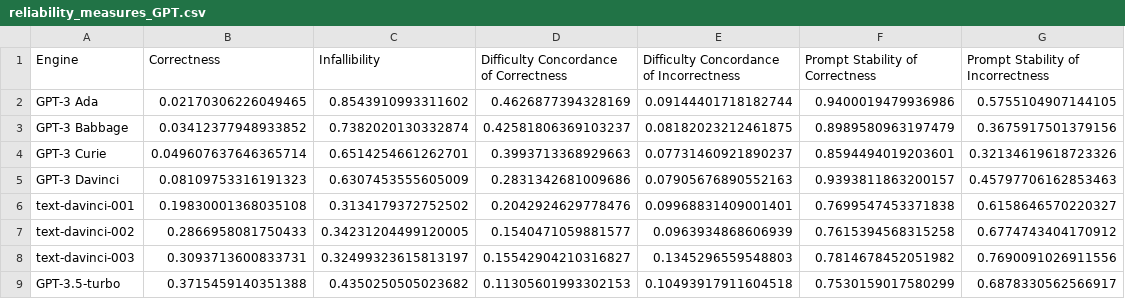
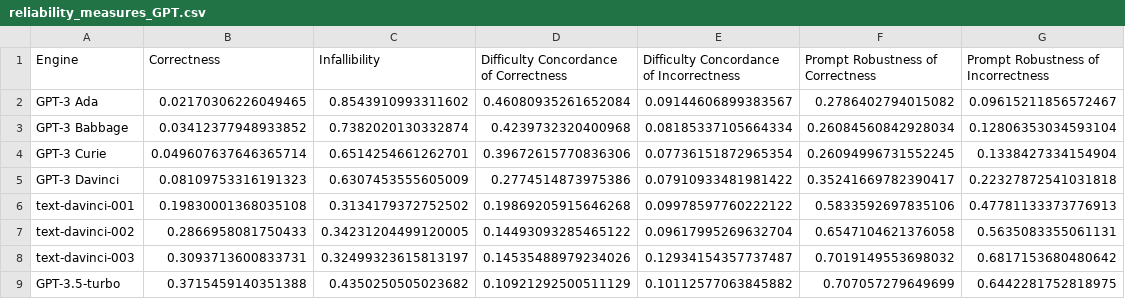
Before and after one commit to nandomp/Plotting-Pinocchio, a CSV file: ReliabilityResults/reliability_measures_GPT.csv, drawn as a sheet; only a part is shown; the diff covers the shown part only.

```diff
--- a/ReliabilityResults/reliability_measures_GPT.csv
+++ b/ReliabilityResults/reliability_measures_GPT.csv
@@ -1,9 +1,9 @@
-Engine,Correctness,Infallibility,Difficulty Concordance of Correctness,Difficulty Concordance of Incorrectness,Prompt Stability of Correctness,Prompt Stability of Incorrectness
-GPT-3 Ada,0.02170306226049465,0.8543910993311602,0.4626877394328169,0.09144401718182744,0.9400019479936986,0.5755104907144105
-GPT-3 Babbage,0.03412377948933852,0.7382020130332874,0.42581806369103237,0.08182023212461875,0.8989580963197479,0.3675917501379156
-GPT-3 Curie,0.049607637646365714,0.6514254661262701,0.3993713368929663,0.07731460921890237,0.8594494019203601,0.32134619618723326
-GPT-3 Davinci,0.08109753316191323,0.6307453555605009,0.2831342681009686,0.07905676890552163,0.9393811863200157,0.45797706162853463
-text-davinci-001,0.19830001368035108,0.3134179372752502,0.2042924629778476,0.09968831409001401,0.7699547453371838,0.6158646570220327
-text-davinci-002,0.2866958081750433,0.34231204499120005,0.1540471059881577,0.0963934868606939,0.7615394568315258,0.6774743404170912
-text-davinci-003,0.3093713600833731,0.32499323615813197,0.15542904210316827,0.1345296559548803,0.7814678452051982,0.7690091026911556
-GPT-3.5-turbo,0.3715459140351388,0.4350250505023682,0.11305601993302153,0.10493917911604518,0.7530159017580299,0.6878330562566917
+Engine,Correctness,Infallibility,Difficulty Concordance of Correctness,Difficulty Concordance of Incorrectness,Prompt Robustness of Correctness,Prompt Robustness of Incorrectness
+GPT-3 Ada,0.02170306226049465,0.8543910993311602,0.46080935261652084,0.09144606899383567,0.2786402794015082,0.09615211856572467
+GPT-3 Babbage,0.03412377948933852,0.7382020130332874,0.4239732320400968,0.08185337105664334,0.26084560842928034,0.12806353034593104
+GPT-3 Curie,0.049607637646365714,0.6514254661262701,0.39672615770836306,0.07736151872965354,0.26094996731552245,0.1338427334154904
+GPT-3 Davinci,0.08109753316191323,0.6307453555605009,0.2774514873975386,0.07910933481981422,0.35241669782390417,0.22327872541031818
+text-davinci-001,0.19830001368035108,0.3134179372752502,0.19869205915646268,0.09978597760222122,0.5833592697835106,0.47781133373776913
+text-davinci-002,0.2866958081750433,0.34231204499120005,0.14493093285465122,0.09617995269632704,0.6547104621376058,0.5635083355061131
+text-davinci-003,0.3093713600833731,0.32499323615813197,0.14535488979234026,0.12934154357737487,0.7019149553698032,0.6817153680480642
+GPT-3.5-turbo,0.3715459140351388,0.4350250505023682,0.10921292500511129,0.10112577063845882,0.707057279649699,0.6442281752818975
```
Also changed, not shown: 8 edited cells elsewhere in this file, ReliabilityResults/reliability_measures_BLOOM.csv, ReliabilityResults/reliability_measures_LLAMA.csv, 4 other files.
